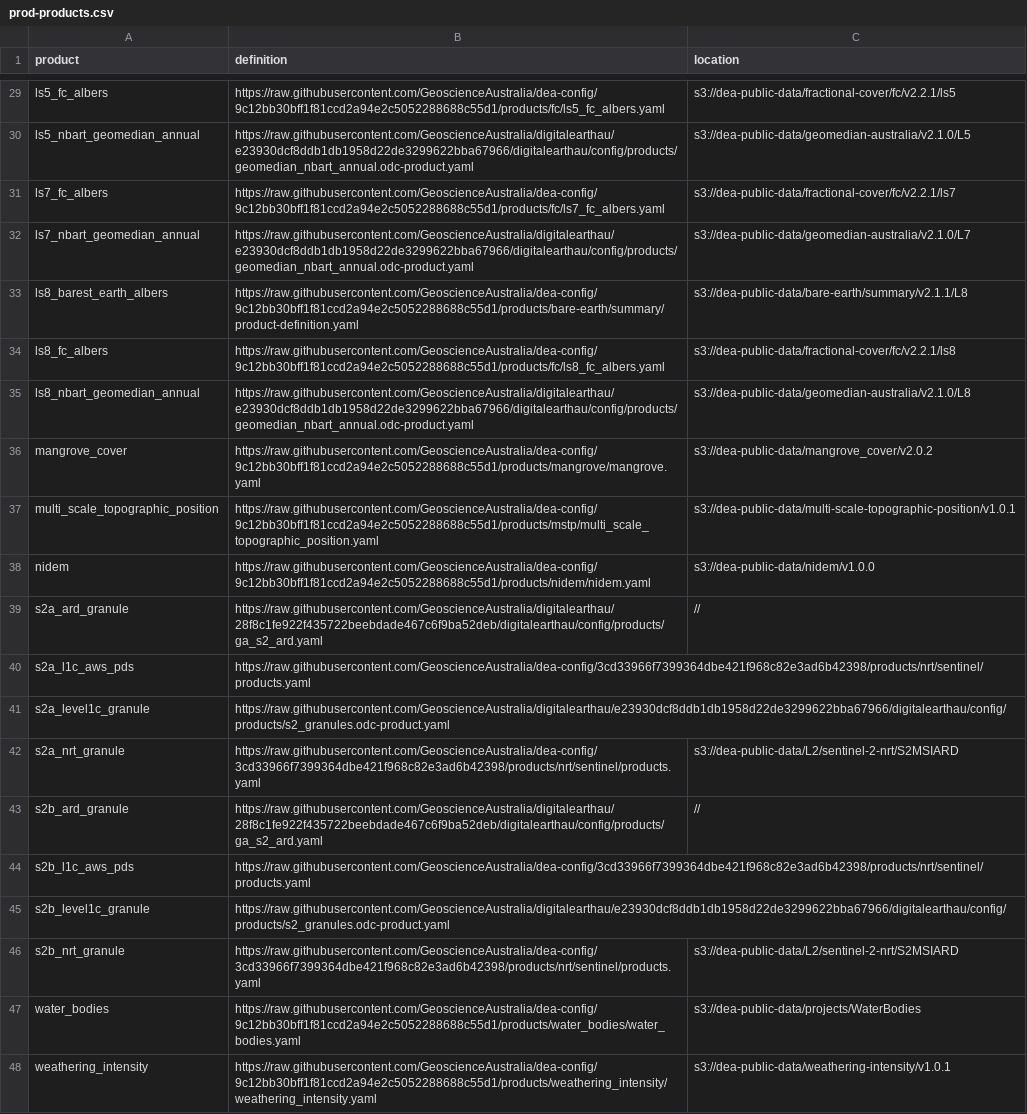
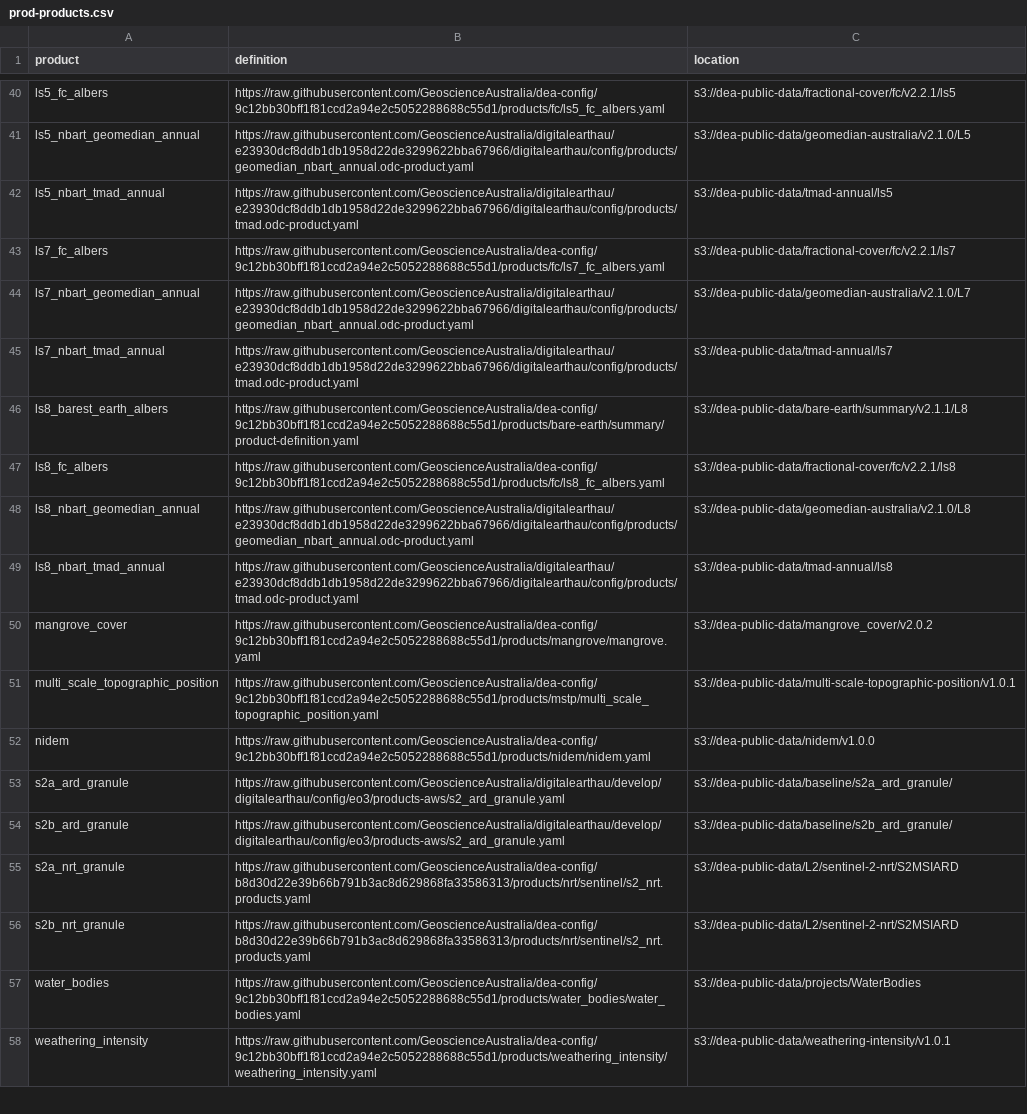
Before and after one commit to GeoscienceAustralia/dea-config, a CSV file: workspaces/prod-products.csv, drawn as a sheet; only a part is shown, gaps mark what is left out; the diff covers the shown part only.

Commit message:
Fix up list of products

```diff
--- a/workspaces/prod-products.csv
+++ b/workspaces/prod-products.csv
@@ -30,4 +41,6 @@ ls5_fc_albers,https://raw.githubusercontent.com/GeoscienceAustralia/dea-config/9
 ls5_nbart_geomedian_annual,https://raw.githubusercontent.com/GeoscienceAustralia/digitalearthau/e23930dcf8ddb1db1958d22de3299622bba67966/digitalearthau/config/products/geomedian_nbart_annual.odc-product.yaml,s3://dea-public-data/geomedian-australia/v2.1.0/L5
+ls5_nbart_tmad_annual,https://raw.githubusercontent.com/GeoscienceAustralia/digitalearthau/e23930dcf8ddb1db1958d22de3299622bba67966/digitalearthau/config/products/tmad.odc-product.yaml,s3://dea-public-data/tmad-annual/ls5
 ls7_fc_albers,https://raw.githubusercontent.com/GeoscienceAustralia/dea-config/9c12bb30bff1f81ccd2a94e2c5052288688c55d1/products/fc/ls7_fc_albers.yaml,s3://dea-public-data/fractional-cover/fc/v2.2.1/ls7
 ls7_nbart_geomedian_annual,https://raw.githubusercontent.com/GeoscienceAustralia/digitalearthau/e23930dcf8ddb1db1958d22de3299622bba67966/digitalearthau/config/products/geomedian_nbart_annual.odc-product.yaml,s3://dea-public-data/geomedian-australia/v2.1.0/L7
+ls7_nbart_tmad_annual,https://raw.githubusercontent.com/GeoscienceAustralia/digitalearthau/e23930dcf8ddb1db1958d22de3299622bba67966/digitalearthau/config/products/tmad.odc-product.yaml,s3://dea-public-data/tmad-annual/ls7
 ls8_barest_earth_albers,https://raw.githubusercontent.com/GeoscienceAustralia/dea-config/9c12bb30bff1f81ccd2a94e2c5052288688c55d1/products/bare-earth/summary/product-definition.yaml,s3://dea-public-data/bare-earth/summary/v2.1.1/L8
@@ -35,2 +48,3 @@ ls8_fc_albers,https://raw.githubusercontent.com/GeoscienceAustralia/dea-config/9
 ls8_nbart_geomedian_annual,https://raw.githubusercontent.com/GeoscienceAustralia/digitalearthau/e23930dcf8ddb1db1958d22de3299622bba67966/digitalearthau/config/products/geomedian_nbart_annual.odc-product.yaml,s3://dea-public-data/geomedian-australia/v2.1.0/L8
+ls8_nbart_tmad_annual,https://raw.githubusercontent.com/GeoscienceAustralia/digitalearthau/e23930dcf8ddb1db1958d22de3299622bba67966/digitalearthau/config/products/tmad.odc-product.yaml,s3://dea-public-data/tmad-annual/ls8
 mangrove_cover,https://raw.githubusercontent.com/GeoscienceAustralia/dea-config/9c12bb30bff1f81ccd2a94e2c5052288688c55d1/products/mangrove/mangrove.yaml,s3://dea-public-data/mangrove_cover/v2.0.2
@@ -38,10 +52,6 @@ multi_scale_topographic_position,https://raw.githubusercontent.com/GeoscienceAus
 nidem,https://raw.githubusercontent.com/GeoscienceAustralia/dea-config/9c12bb30bff1f81ccd2a94e2c5052288688c55d1/products/nidem/nidem.yaml,s3://dea-public-data/nidem/v1.0.0
-s2a_ard_granule,https://raw.githubusercontent.com/GeoscienceAustralia/digitalearthau/28f8c1fe922f435722beebdade467c6f9ba52deb/digitalearthau/config/products/ga_s2_ard.yaml,//
-s2a_l1c_aws_pds,https://raw.githubusercontent.com/GeoscienceAustralia/dea-config/3cd33966f7399364dbe421f968c82e3ad6b42398/products/nrt/sentinel/products.yaml,
-s2a_level1c_granule,https://raw.githubusercontent.com/GeoscienceAustralia/digitalearthau/e23930dcf8ddb1db1958d22de3299622bba67966/digitalearthau/config/products/s2_granules.odc-product.yaml,
-s2a_nrt_granule,https://raw.githubusercontent.com/GeoscienceAustralia/dea-config/3cd33966f7399364dbe421f968c82e3ad6b42398/products/nrt/sentinel/products.yaml,s3://dea-public-data/L2/sentinel-2-nrt/S2MSIARD
-s2b_ard_granule,https://raw.githubusercontent.com/GeoscienceAustralia/digitalearthau/28f8c1fe922f435722beebdade467c6f9ba52deb/digitalearthau/config/products/ga_s2_ard.yaml,//
-s2b_l1c_aws_pds,https://raw.githubusercontent.com/GeoscienceAustralia/dea-config/3cd33966f7399364dbe421f968c82e3ad6b42398/products/nrt/sentinel/products.yaml,
-s2b_level1c_granule,https://raw.githubusercontent.com/GeoscienceAustralia/digitalearthau/e23930dcf8ddb1db1958d22de3299622bba67966/digitalearthau/config/products/s2_granules.odc-product.yaml,
-s2b_nrt_granule,https://raw.githubusercontent.com/GeoscienceAustralia/dea-config/3cd33966f7399364dbe421f968c82e3ad6b42398/products/nrt/sentinel/products.yaml,s3://dea-public-data/L2/sentinel-2-nrt/S2MSIARD
+s2a_ard_granule,https://raw.githubusercontent.com/GeoscienceAustralia/digitalearthau/develop/digitalearthau/config/eo3/products-aws/s2_ard_granule.yaml,s3://dea-public-data/baseline/s2a_ard_granule/
+s2b_ard_granule,https://raw.githubusercontent.com/GeoscienceAustralia/digitalearthau/develop/digitalearthau/config/eo3/products-aws/s2_ard_granule.yaml,s3://dea-public-data/baseline/s2b_ard_granule/
+s2a_nrt_granule,https://raw.githubusercontent.com/GeoscienceAustralia/dea-config/b8d30d22e39b66b791b3ac8d629868fa33586313/products/nrt/sentinel/s2_nrt.products.yaml,s3://dea-public-data/L2/sentinel-2-nrt/S2MSIARD
+s2b_nrt_granule,https://raw.githubusercontent.com/GeoscienceAustralia/dea-config/b8d30d22e39b66b791b3ac8d629868fa33586313/products/nrt/sentinel/s2_nrt.products.yaml,s3://dea-public-data/L2/sentinel-2-nrt/S2MSIARD
 water_bodies,https://raw.githubusercontent.com/GeoscienceAustralia/dea-config/9c12bb30bff1f81ccd2a94e2c5052288688c55d1/products/water_bodies/water_bodies.yaml,s3://dea-public-data/projects/WaterBodies
```
Also changed, not shown: 13 added rows and 2 removed rows elsewhere in this file, workspaces/dev-products.csv, 1 other file.
